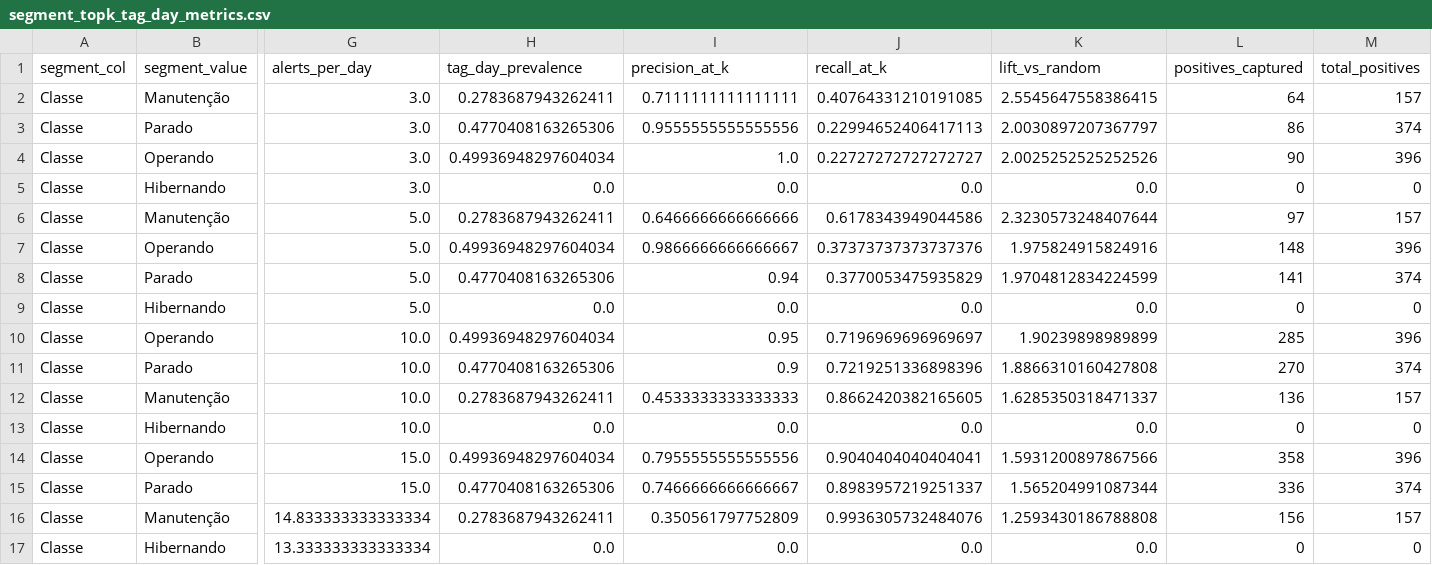
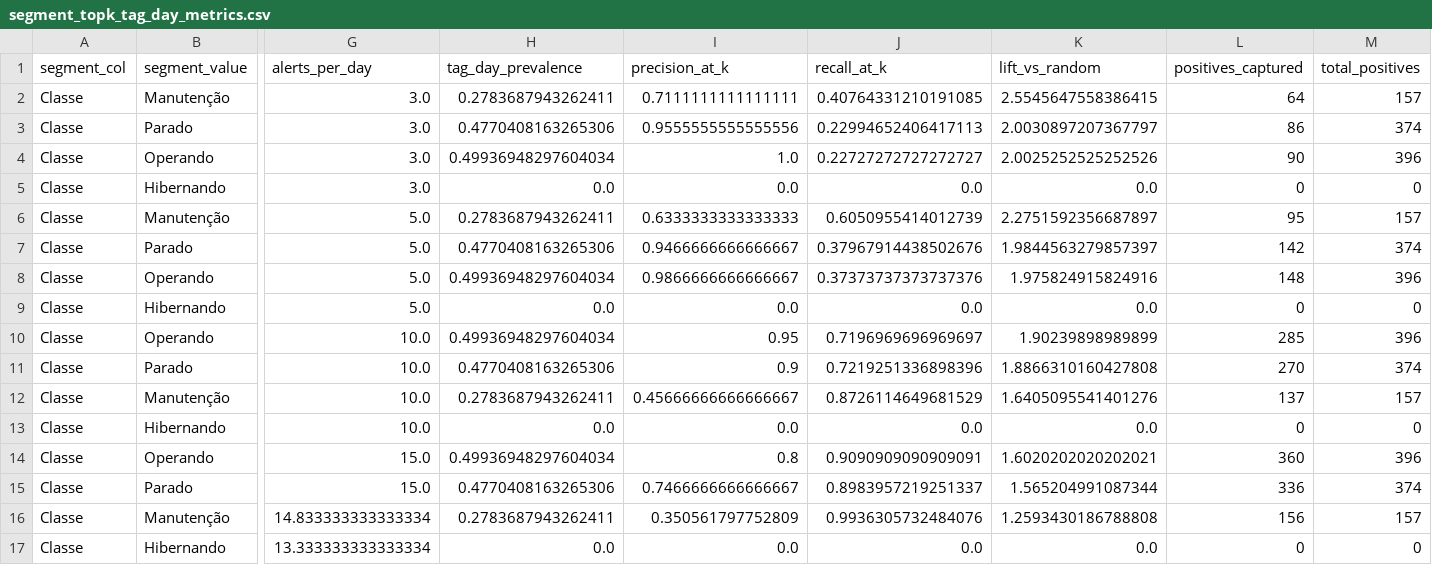
Before and after one commit to LuccaRomagnolli/Projeto-Vale, a CSV file: reports/segments/segment_topk_tag_day_metrics.csv, drawn as a sheet; only a part is shown, gaps mark what is left out; removed rows and columns are numbered as before the commit, all else as after; rows hold the shown columns only; the diff covers the shown part only; the diff names each change by its address in the sheet, - before the commit and + after, or states it on an @@ line.

```diff
--- a/reports/segments/segment_topk_tag_day_metrics.csv
+++ b/reports/segments/segment_topk_tag_day_metrics.csv
-I6 (precision_at_k): 0.6466666666666666
+I6 (precision_at_k): 0.6333333333333333
-J6 (recall_at_k): 0.6178343949044586
+J6 (recall_at_k): 0.6050955414012739
-K6 (lift_vs_random): 2.3230573248407644
+K6 (lift_vs_random): 2.2751592356687897
-L6 (positives_captured): 97
+L6 (positives_captured): 95
+row 7: Classe | Parado | 5.0 | 0.4770408163265306 | 0.9466666666666667 | 0.37967914438502676 | 1.9844563279857397 | 142 | 374
-row 8: Classe | Parado | 5.0 | 0.4770408163265306 | 0.94 | 0.3770053475935829 | 1.9704812834224599 | 141 | 374
-I12 (precision_at_k): 0.4533333333333333
+I12 (precision_at_k): 0.45666666666666667
-J12 (recall_at_k): 0.8662420382165605
+J12 (recall_at_k): 0.8726114649681529
-K12 (lift_vs_random): 1.6285350318471337
+K12 (lift_vs_random): 1.6405095541401276
-L12 (positives_captured): 136
+L12 (positives_captured): 137
-I14 (precision_at_k): 0.7955555555555556
+I14 (precision_at_k): 0.8
-J14 (recall_at_k): 0.9040404040404041
+J14 (recall_at_k): 0.9090909090909091
-K14 (lift_vs_random): 1.5931200897867566
+K14 (lift_vs_random): 1.6020202020202021
-L14 (positives_captured): 358
+L14 (positives_captured): 360
```
Also changed, not shown: 32 edited cells elsewhere in this file, reports/model_selection/model_selected_feature_importance.csv, reports/model_selection/model_selected_threshold_curve.csv, 21 other files.
